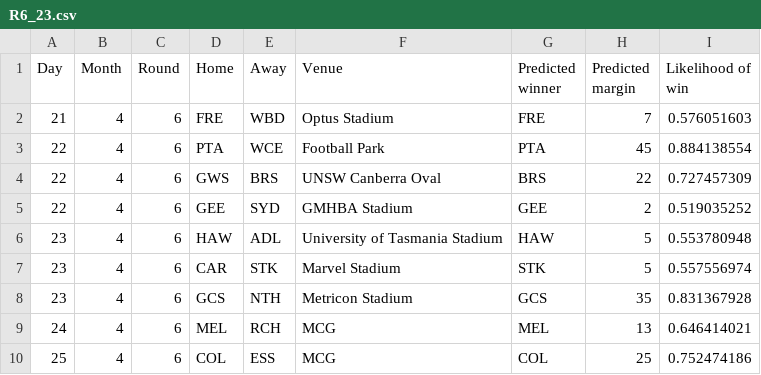
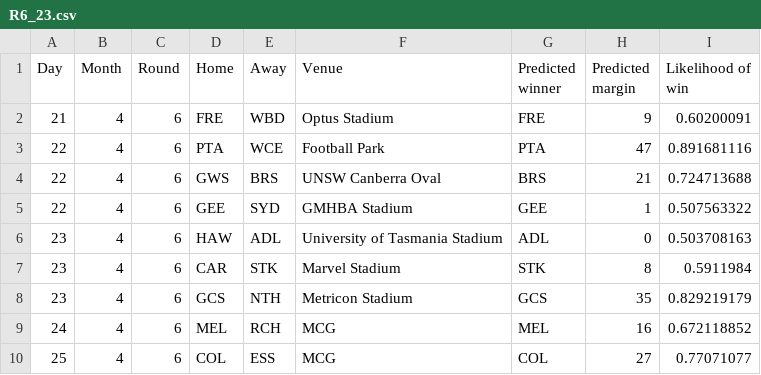
Before and after one commit to alxjh/AFL-predictions, a CSV file: Predictions/R6_23.csv, drawn as a sheet.

```diff
--- a/Predictions/R6_23.csv
+++ b/Predictions/R6_23.csv
@@ -1,10 +1,10 @@
 Day,Month,Round,Home,Away,Venue,Predicted winner,Predicted margin,Likelihood of win
-21,4,6,FRE,WBD,Optus Stadium,FRE,7,0.576051603
-22,4,6,PTA,WCE,Football Park,PTA,45,0.884138554
-22,4,6,GWS,BRS,UNSW Canberra Oval,BRS,22,0.727457309
-22,4,6,GEE,SYD,GMHBA Stadium,GEE,2,0.519035252
-23,4,6,HAW,ADL,University of Tasmania Stadium,HAW,5,0.553780948
-23,4,6,CAR,STK,Marvel Stadium,STK,5,0.557556974
-23,4,6,GCS,NTH,Metricon Stadium,GCS,35,0.831367928
-24,4,6,MEL,RCH,MCG,MEL,13,0.646414021
-25,4,6,COL,ESS,MCG,COL,25,0.752474186
+21,4,6,FRE,WBD,Optus Stadium,FRE,9,0.60200091
+22,4,6,PTA,WCE,Football Park,PTA,47,0.891681116
+22,4,6,GWS,BRS,UNSW Canberra Oval,BRS,21,0.724713688
+22,4,6,GEE,SYD,GMHBA Stadium,GEE,1,0.507563322
+23,4,6,HAW,ADL,University of Tasmania Stadium,ADL,0,0.503708163
+23,4,6,CAR,STK,Marvel Stadium,STK,8,0.5911984
+23,4,6,GCS,NTH,Metricon Stadium,GCS,35,0.829219179
+24,4,6,MEL,RCH,MCG,MEL,16,0.672118852
+25,4,6,COL,ESS,MCG,COL,27,0.77071077
```
Also changed, not shown: 2 other files.
